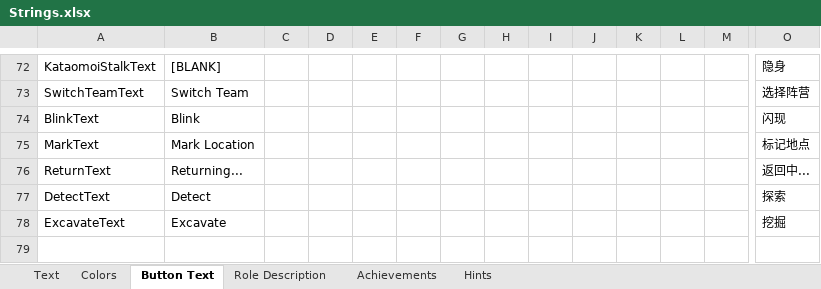
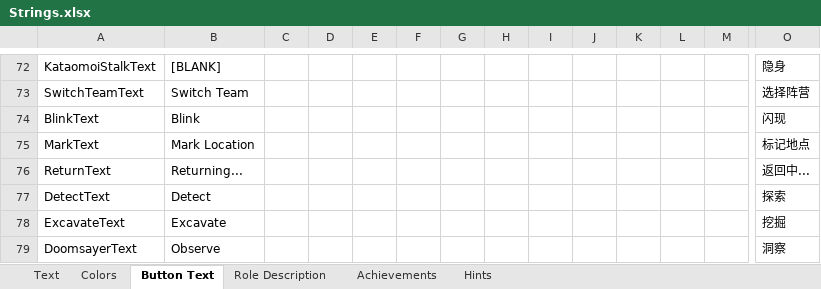
Before and after one commit to dabao40/TheOtherRolesGMIA, an Excel workbook: Strings.xlsx, sheet Button Text, drawn as a sheet; only a part is shown, gaps mark what is left out; values as stored, in another font and other column widths than the file's, no borders; rows hold the shown columns only; the diff names each change by its address in the sheet, - before the commit and + after, or states it on an @@ line.

Commit message:
Added new role Doomsayer

```diff
--- a/Strings.xlsx (sheet Button Text)
+++ b/Strings.xlsx (sheet Button Text)
+row 79: DoomsayerText | Observe |  |  |  |  |  |  |  |  |  |  |  | 洞察
```
Also changed, not shown: sheet Text, sheet Achievements, sheet Role Description, 16 other files.
